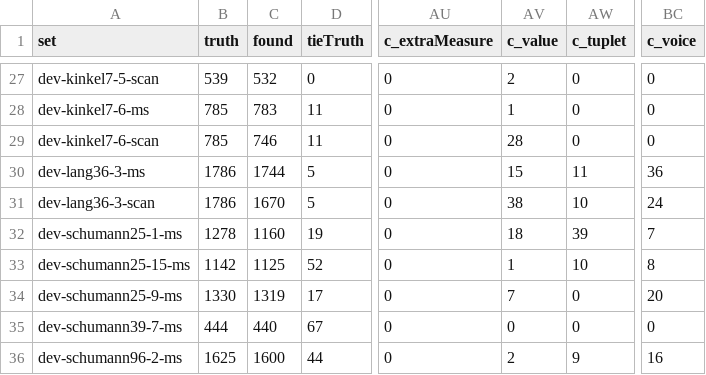
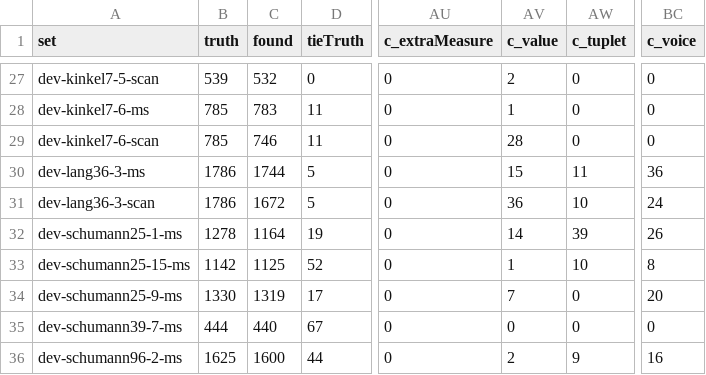
Before and after one commit to yotsuda/Calamo, a TSV file: docs/dev-sets.tsv, drawn as a sheet; only a part is shown, gaps mark what is left out; the diff names each change by its address in the sheet, - before the commit and + after, or states it on an @@ line.

```diff
--- a/docs/dev-sets.tsv
+++ b/docs/dev-sets.tsv
-C31 (found): 1670
+C31 (found): 1672
-AV31 (c_value): 38
+AV31 (c_value): 36
-C32 (found): 1160
+C32 (found): 1164
-AV32 (c_value): 18
+AV32 (c_value): 14
-BC32 (c_voice): 7
+BC32 (c_voice): 26
```
Also changed, not shown: docs/eval-sets.tsv, 4 other files.
